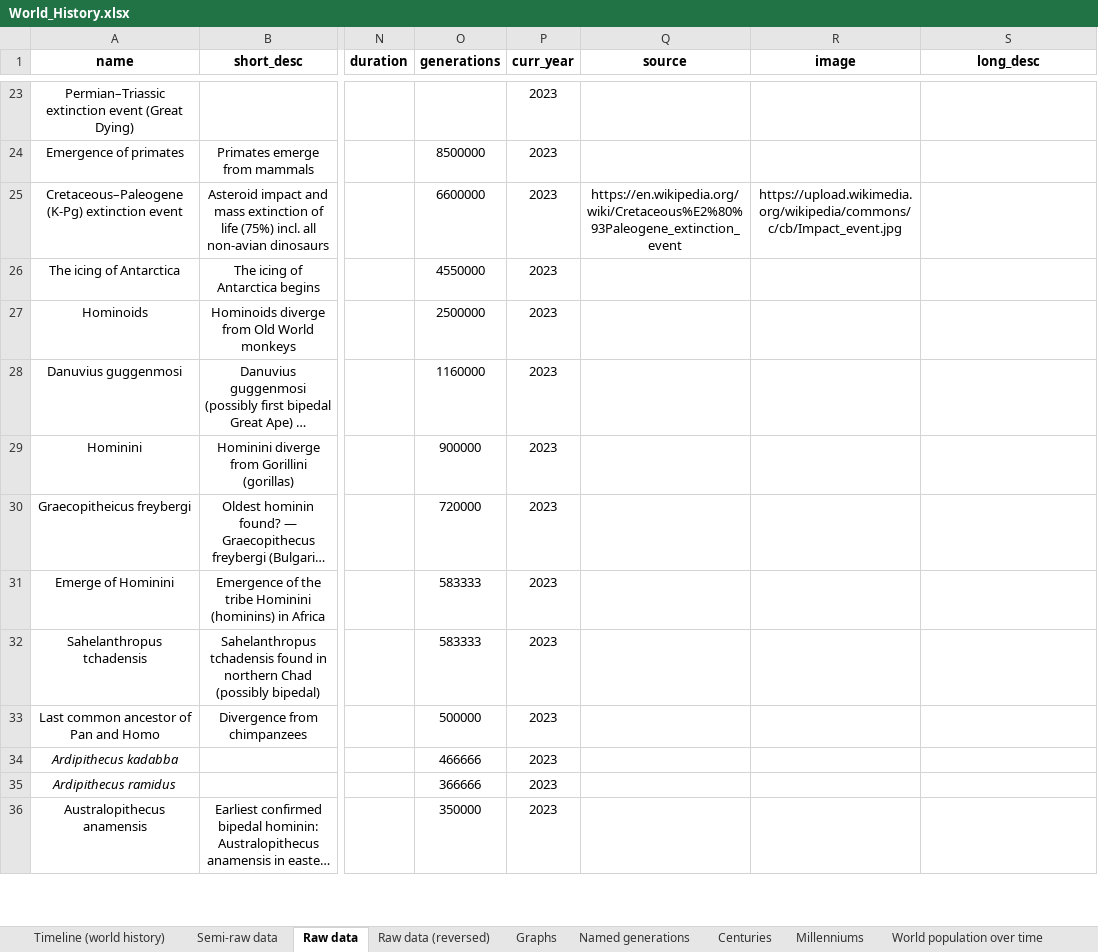
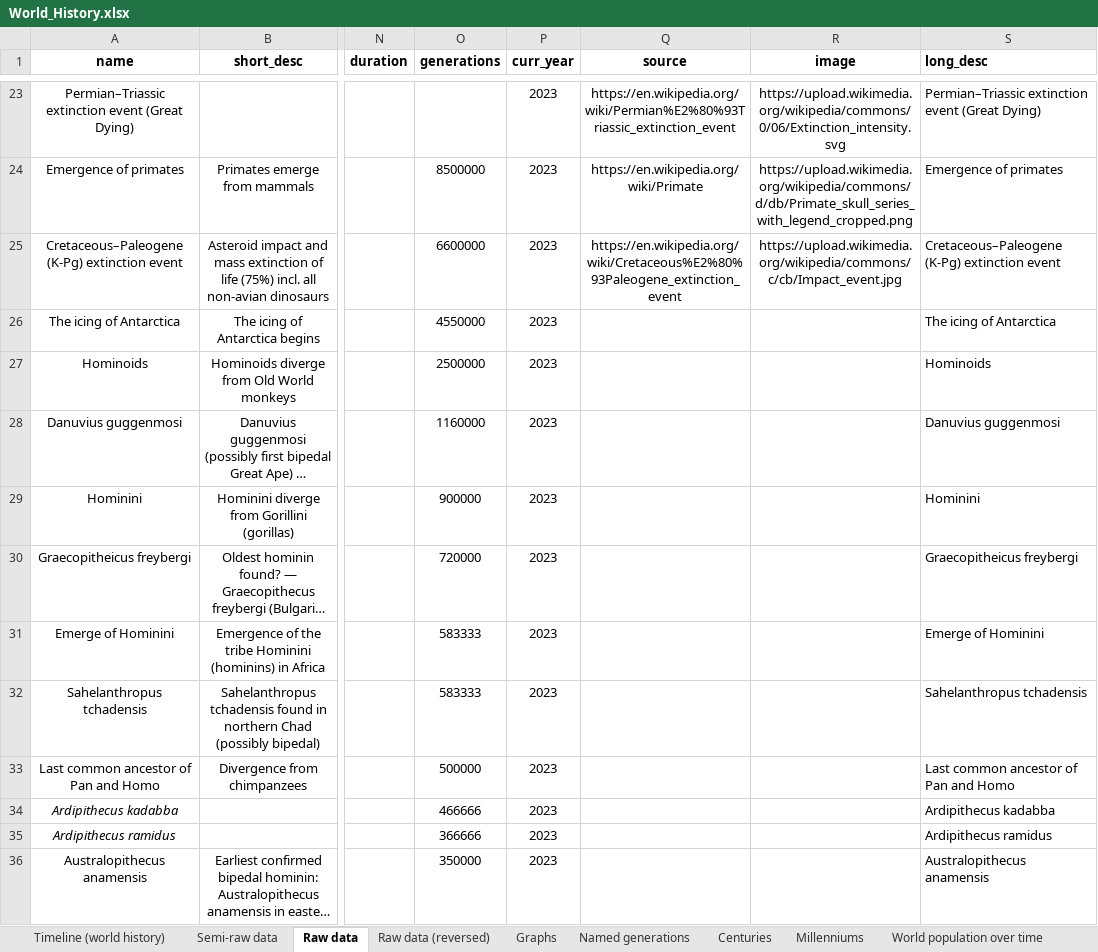
Before and after one commit to MarinoLinic/chronica-omnium, an Excel workbook: src/resources/World_History.xlsx, sheet Raw data, drawn as a sheet; only a part is shown, gaps mark what is left out; long unchanged cells end in …; values as stored, in another font and other column widths than the file's, no borders; the diff covers the shown part only; the diff names each change by its address in the sheet, - before the commit and + after, or states it on an @@ line.

```diff
--- a/src/resources/World_History.xlsx (sheet Raw data)
+++ b/src/resources/World_History.xlsx (sheet Raw data)
-S1 alignment: center
+S1 alignment: left
-Q23 (source): (empty)
+Q23 (source): https://en.wikipedia.org/wiki/Permian%E2%80%93Triassic_extinction_event
-R23 (image): (empty)
+R23 (image): https://upload.wikimedia.org/wikipedia/commons/0/06/Extinction_intensity.svg
-S23 (long_desc): (empty)
+S23 (long_desc): Permian–Triassic extinction event (Great Dying)
-Q24 (source): (empty)
+Q24 (source): https://en.wikipedia.org/wiki/Primate
-R24 (image): (empty)
+R24 (image): https://upload.wikimedia.org/wikipedia/commons/d/db/Primate_skull_series_with_legend_cropped.png
-S24 (long_desc): (empty)
+S24 (long_desc): Emergence of primates
-S25 (long_desc): (empty)
+S25 (long_desc): Cretaceous–Paleogene (K-Pg) extinction event
-S26 (long_desc): (empty)
+S26 (long_desc): The icing of Antarctica
-S27 (long_desc): (empty)
+S27 (long_desc): Hominoids
-S28 (long_desc): (empty)
+S28 (long_desc): Danuvius guggenmosi
-S29 (long_desc): (empty)
+S29 (long_desc): Hominini
-S30 (long_desc): (empty)
+S30 (long_desc): Graecopitheicus freybergi
-S31 (long_desc): (empty)
+S31 (long_desc): Emerge of Hominini
-S32 (long_desc): (empty)
+S32 (long_desc): Sahelanthropus tchadensis
-S33 (long_desc): (empty)
+S33 (long_desc): Last common ancestor of Pan and Homo
-S34 (long_desc): (empty)
+S34 (long_desc): Ardipithecus kadabba
-S35 (long_desc): (empty)
+S35 (long_desc): Ardipithecus ramidus
-S36 (long_desc): (empty)
+S36 (long_desc): Australopithecus anamensis
```
Also changed, not shown: 1 added row, 307 edited cells and cell formats elsewhere in this sheet, 6 other files.
